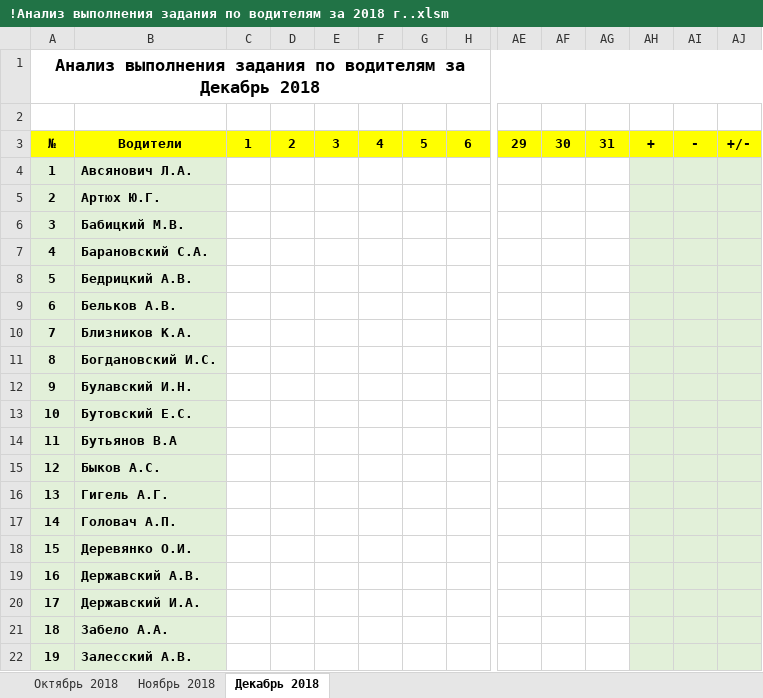
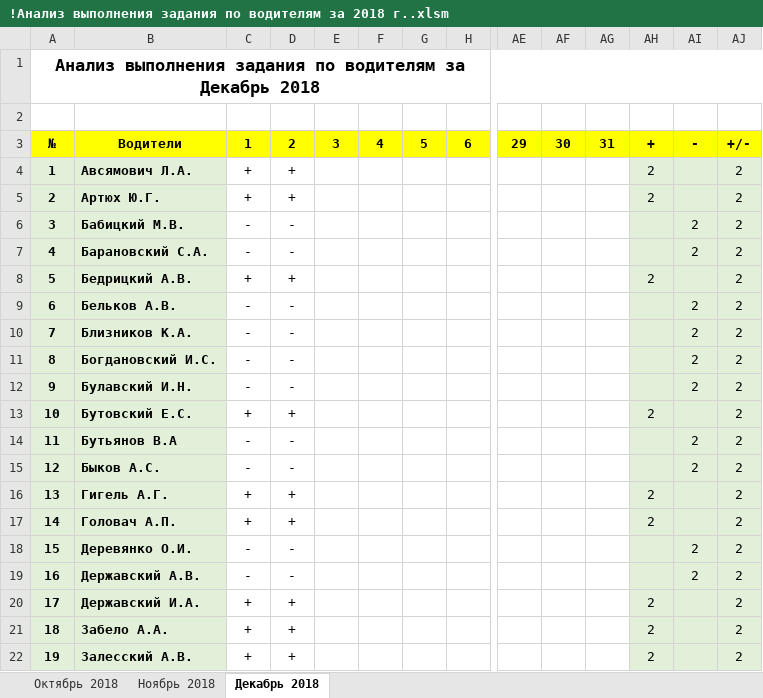
Before and after one commit to Autopark18/___MyDocuments___, an Excel workbook: Табели/!Анализ выполнения задания по водителям за 2018 г..xlsm, sheet Декабрь 2018, drawn as a sheet; only a part is shown, gaps mark what is left out; values as stored, in another font and other column widths than the file's, no borders; conditional formats not drawn; removed rows and columns are numbered as before the commit, all else as after; rows hold the shown columns only; the diff covers the shown part only; the diff names each change by its address in the sheet, - before the commit and + after, or states it on an @@ line.

```diff
--- a/Табели/!Анализ выполнения задания по водителям за 2018 г..xlsm (sheet Декабрь 2018)
+++ b/Табели/!Анализ выполнения задания по водителям за 2018 г..xlsm (sheet Декабрь 2018)
-row 4: 1 | Авсянович Л.А.
+row 4: 1 | Авсямович Л.А. | + | + |  |  |  |  |  |  |  | 2 |  | 2
-C5: (empty)
+C5: +
-D5: (empty)
+D5: +
-AH5: (empty)
+AH5: 2
-AJ5:AJ22: (empty)
+AJ5:AJ22: 2
-C6:C7: (empty)
+C6:C7: -
-D6:D7: (empty)
+D6:D7: -
-AI6:AI7: (empty)
+AI6:AI7: 2
-C8: (empty)
+C8: +
-D8: (empty)
+D8: +
-AH8: (empty)
+AH8: 2
-C9:C12: (empty)
+C9:C12: -
-D9:D12: (empty)
+D9:D12: -
-AI9:AI12: (empty)
+AI9:AI12: 2
-C13: (empty)
+C13: +
-D13: (empty)
+D13: +
-AH13: (empty)
+AH13: 2
-C14:C15: (empty)
+C14:C15: -
-D14:D15: (empty)
+D14:D15: -
-AI14:AI15: (empty)
+AI14:AI15: 2
-C16:C17: (empty)
+C16:C17: +
-D16:D17: (empty)
+D16:D17: +
-AH16:AH17: (empty)
+AH16:AH17: 2
-C18:C19: (empty)
+C18:C19: -
-D18:D19: (empty)
+D18:D19: -
-AI18:AI19: (empty)
+AI18:AI19: 2
-C20:C22: (empty)
+C20:C22: +
-D20:D22: (empty)
+D20:D22: +
-AH20:AH22: (empty)
+AH20:AH22: 2
```
Also changed, not shown: 1 added row, 146 edited cells and row numbers in column A elsewhere in this sheet, formulas that keep their value, Табели/!Табель работы авто за 2018 г..xlsm, 8 other files.
